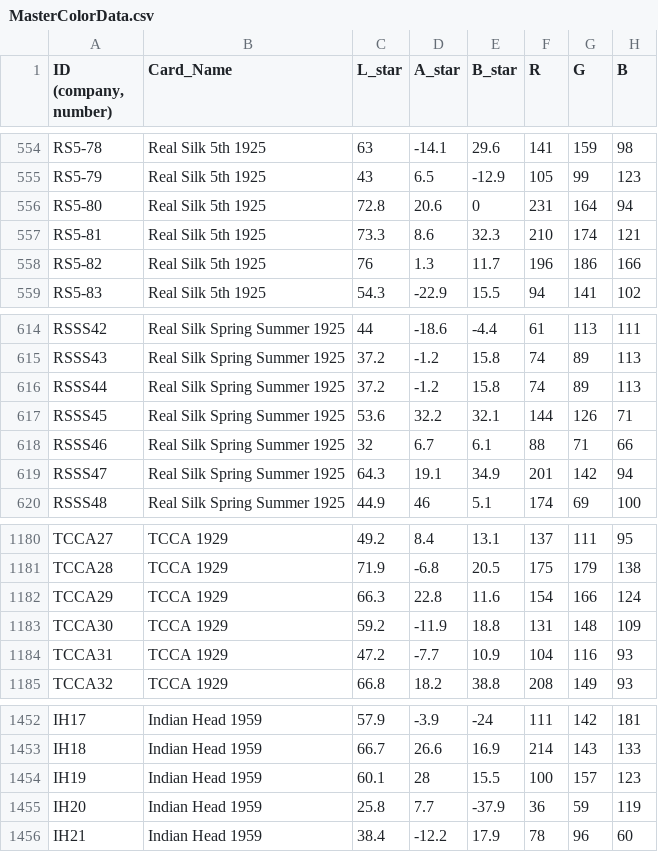
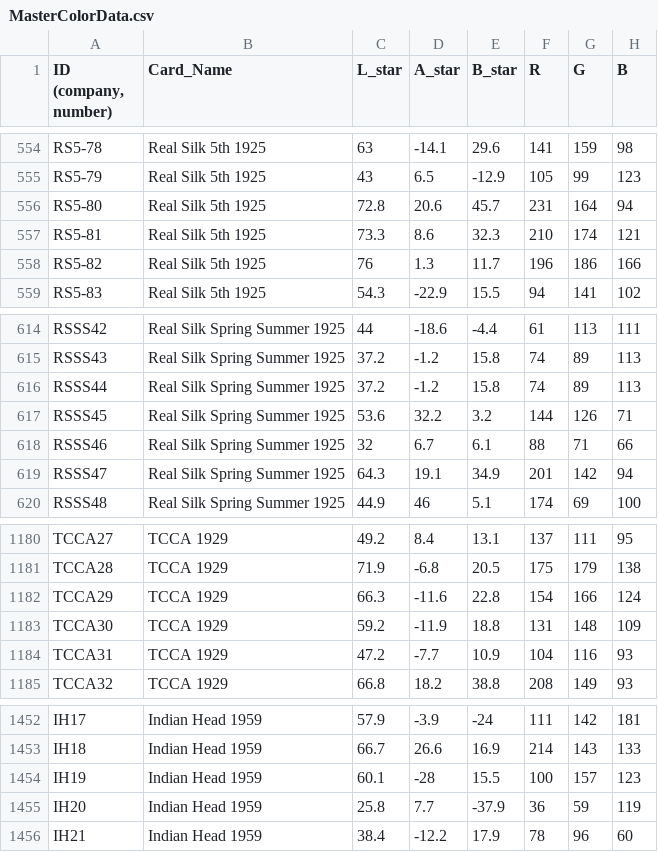
Before and after one commit to akjorns/color-viewer-app, a CSV file: MasterColorData.csv, drawn as a sheet; only a part is shown, gaps mark what is left out.

Commit message:
Update MasterColorData.csv

```diff
--- a/MasterColorData.csv
+++ b/MasterColorData.csv
@@ -555,3 +555,3 @@ RS5-78,Real Silk 5th 1925,63,-14.1,29.6,141,159,98
 RS5-79,Real Silk 5th 1925,43,6.5,-12.9,105,99,123
-RS5-80,Real Silk 5th 1925,72.8,20.6,0,231,164,94
+RS5-80,Real Silk 5th 1925,72.8,20.6,45.7,231,164,94
 RS5-81,Real Silk 5th 1925,73.3,8.6,32.3,210,174,121
@@ -616,3 +616,3 @@ RSSS43,Real Silk Spring Summer 1925,37.2,-1.2,15.8,74,89,113
 RSSS44,Real Silk Spring Summer 1925,37.2,-1.2,15.8,74,89,113
-RSSS45,Real Silk Spring Summer 1925,53.6,32.2,32.1,144,126,71
+RSSS45,Real Silk Spring Summer 1925,53.6,32.2,3.2,144,126,71
 RSSS46,Real Silk Spring Summer 1925,32,6.7,6.1,88,71,66
@@ -1181,3 +1181,3 @@ TCCA27,TCCA 1929,49.2,8.4,13.1,137,111,95
 TCCA28,TCCA 1929,71.9,-6.8,20.5,175,179,138
-TCCA29,TCCA 1929,66.3,22.8,11.6,154,166,124
+TCCA29,TCCA 1929,66.3,-11.6,22.8,154,166,124
 TCCA30,TCCA 1929,59.2,-11.9,18.8,131,148,109
@@ -1453,3 +1453,3 @@ IH17,Indian Head 1959,57.9,-3.9,-24,111,142,181
 IH18,Indian Head 1959,66.7,26.6,16.9,214,143,133
-IH19,Indian Head 1959,60.1,28,15.5,100,157,123
+IH19,Indian Head 1959,60.1,-28,15.5,100,157,123
 IH20,Indian Head 1959,25.8,7.7,-37.9,36,59,119
```
